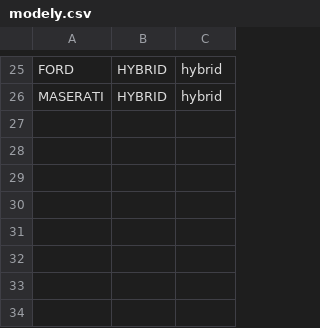
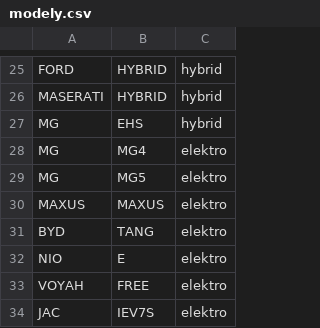
Before and after one commit to jlacko/elektroauta, a CSV file: data/modely.csv, drawn as a sheet; only a part is shown, gaps mark what is left out; the diff names each change by its address in the sheet, - before the commit and + after, or states it on an @@ line.

Commit message:
aktualizace modelů o čínské EV

```diff
--- a/data/modely.csv
+++ b/data/modely.csv
+row 27: MG | EHS | hybrid
+row 28: MG | MG4 | elektro
+row 29: MG | MG5 | elektro
+row 30: MAXUS | MAXUS | elektro
+row 31: BYD | TANG | elektro
+row 32: NIO | E | elektro
+row 33: VOYAH | FREE | elektro
+row 34: JAC | IEV7S | elektro
```
